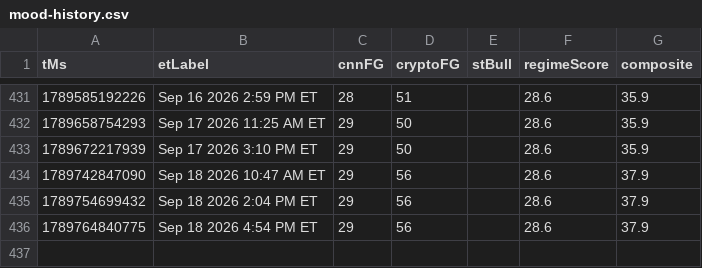
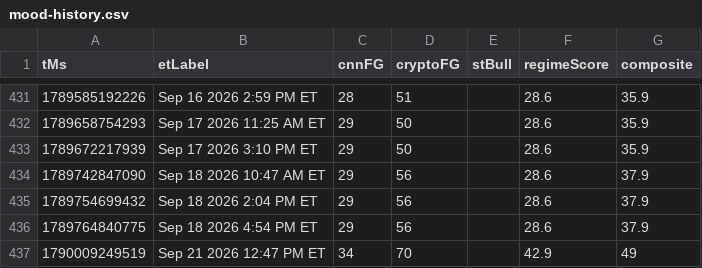
Before and after one commit to Jad-Naitali/market-feed, a CSV file: docs/mood-history.csv, drawn as a sheet; only a part is shown, gaps mark what is left out; the diff names each change by its address in the sheet, - before the commit and + after, or states it on an @@ line.

```diff
--- a/docs/mood-history.csv
+++ b/docs/mood-history.csv
+row 437: 1790009249519 | Sep 21 2026 12:47 PM ET | 34 | 70 |  | 42.9 | 49
```
Also changed, not shown: regime history.csv, 3 other files.
